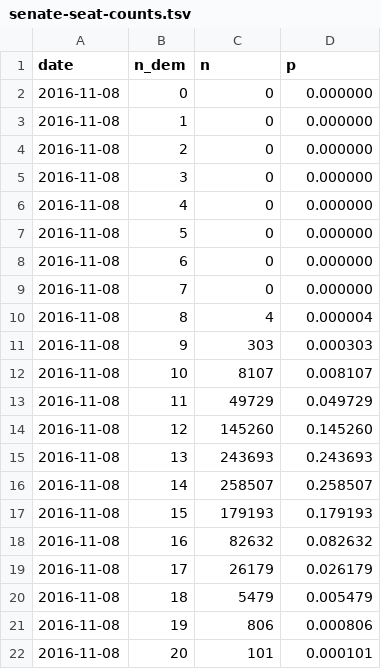
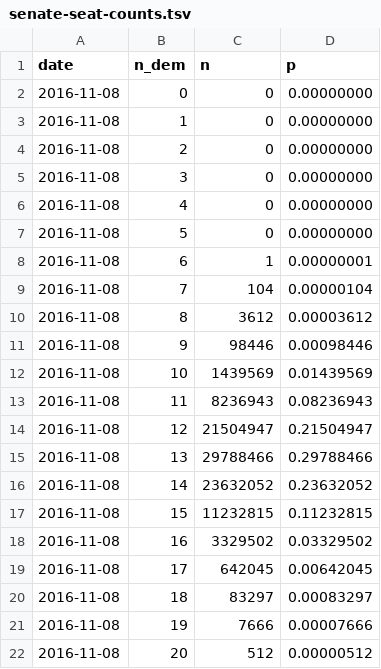
Before and after one commit to huffpostdata/predictions-2016, a TSV file: data/sheets/sample-output/senate-seat-counts.tsv, drawn as a sheet; only a part is shown; the diff covers the shown part only.

```diff
--- a/data/sheets/sample-output/senate-seat-counts.tsv
+++ b/data/sheets/sample-output/senate-seat-counts.tsv
@@ -1,22 +1,22 @@
 date	n_dem	n	p
-2016-11-08	 0	     0	0.000000
-2016-11-08	 1	     0	0.000000
-2016-11-08	 2	     0	0.000000
-2016-11-08	 3	     0	0.000000
-2016-11-08	 4	     0	0.000000
-2016-11-08	 5	     0	0.000000
-2016-11-08	 6	     0	0.000000
-2016-11-08	 7	     0	0.000000
-2016-11-08	 8	     4	0.000004
-2016-11-08	 9	   303	0.000303
-2016-11-08	10	  8107	0.008107
-2016-11-08	11	 49729	0.049729
-2016-11-08	12	145260	0.145260
-2016-11-08	13	243693	0.243693
-2016-11-08	14	258507	0.258507
-2016-11-08	15	179193	0.179193
-2016-11-08	16	 82632	0.082632
-2016-11-08	17	 26179	0.026179
-2016-11-08	18	  5479	0.005479
-2016-11-08	19	   806	0.000806
-2016-11-08	20	   101	0.000101
+2016-11-08	 0	       0	0.00000000
+2016-11-08	 1	       0	0.00000000
+2016-11-08	 2	       0	0.00000000
+2016-11-08	 3	       0	0.00000000
+2016-11-08	 4	       0	0.00000000
+2016-11-08	 5	       0	0.00000000
+2016-11-08	 6	       1	0.00000001
+2016-11-08	 7	     104	0.00000104
+2016-11-08	 8	    3612	0.00003612
+2016-11-08	 9	   98446	0.00098446
+2016-11-08	10	 1439569	0.01439569
+2016-11-08	11	 8236943	0.08236943
+2016-11-08	12	21504947	0.21504947
+2016-11-08	13	29788466	0.29788466
+2016-11-08	14	23632052	0.23632052
+2016-11-08	15	11232815	0.11232815
+2016-11-08	16	 3329502	0.03329502
+2016-11-08	17	  642045	0.00642045
+2016-11-08	18	   83297	0.00083297
+2016-11-08	19	    7666	0.00007666
+2016-11-08	20	     512	0.00000512
```
Also changed, not shown: 16 edited cells elsewhere in this file, data/sheets/sample-output/senate-curves.tsv, data/sheets/sample-output/senate-polls.tsv, 12 other files.
